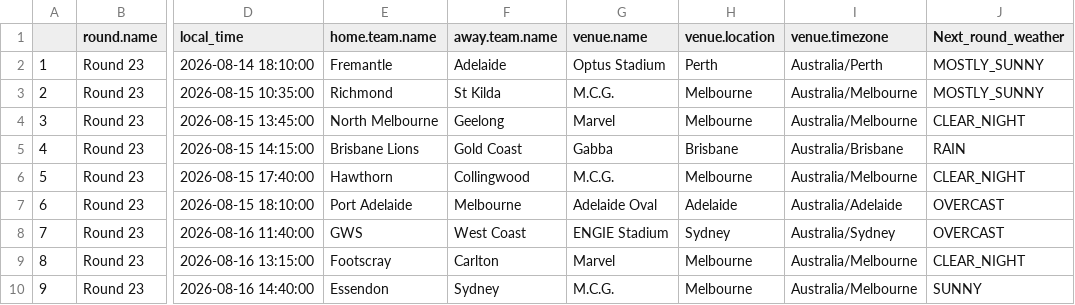
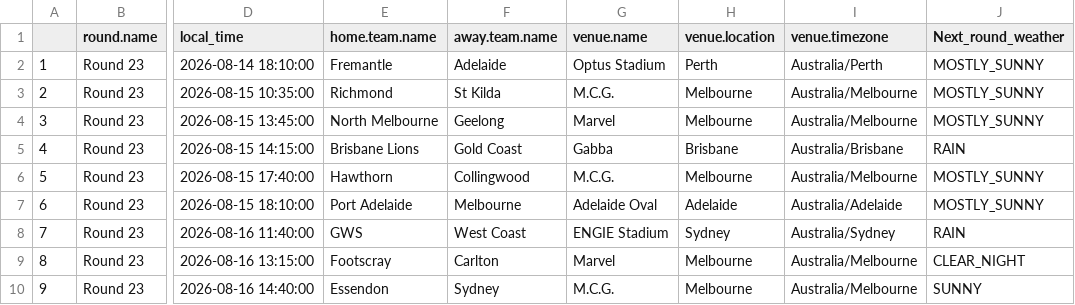
Before and after one commit to blake-noske/blake-noske.github.io, a CSV file: cleaned data/afl_fixture_cleaned.csv, drawn as a sheet; only a part is shown, gaps mark what is left out; the diff names each change by its address in the sheet, - before the commit and + after, or states it on an @@ line.

```diff
--- a/cleaned data/afl_fixture_cleaned.csv
+++ b/cleaned data/afl_fixture_cleaned.csv
-J4 (Next_round_weather): CLEAR_NIGHT
+J4 (Next_round_weather): MOSTLY_SUNNY
-J6 (Next_round_weather): CLEAR_NIGHT
+J6 (Next_round_weather): MOSTLY_SUNNY
-J7 (Next_round_weather): OVERCAST
+J7 (Next_round_weather): MOSTLY_SUNNY
-J8 (Next_round_weather): OVERCAST
+J8 (Next_round_weather): RAIN
```
Also changed, not shown: cleaned data/afl_team_form_cleaned.csv, cleaned data/afl_team_stats_cleaned.csv, 3 other files.
